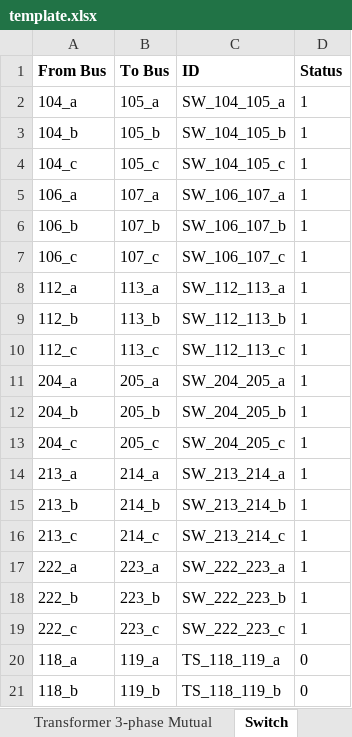
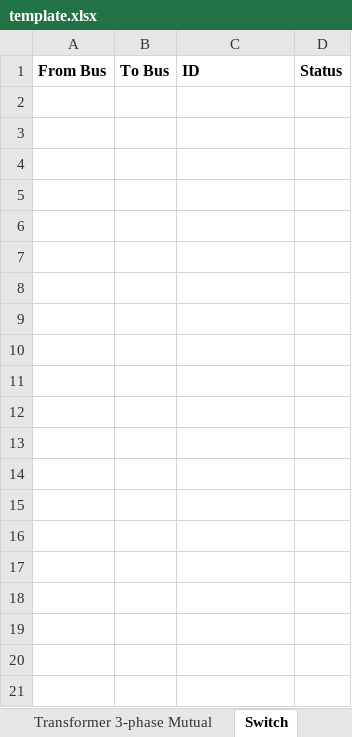
Before and after one commit to NREL/ditto, an Excel workbook: ditto/writers/ephasor/template.xlsx, sheet Switch, drawn as a sheet; only a part is shown; values as stored, in another font and other column widths than the file's, no borders; the diff covers the shown part only; the diff names each change by its address in the sheet, - before the commit and + after, or states it on an @@ line.

```diff
--- a/ditto/writers/ephasor/template.xlsx (sheet Switch)
+++ b/ditto/writers/ephasor/template.xlsx (sheet Switch)
-row 2: 104_a | 105_a | SW_104_105_a | 1
-row 3: 104_b | 105_b | SW_104_105_b | 1
-row 4: 104_c | 105_c | SW_104_105_c | 1
-row 5: 106_a | 107_a | SW_106_107_a | 1
-row 6: 106_b | 107_b | SW_106_107_b | 1
-row 7: 106_c | 107_c | SW_106_107_c | 1
-row 8: 112_a | 113_a | SW_112_113_a | 1
-row 9: 112_b | 113_b | SW_112_113_b | 1
-row 10: 112_c | 113_c | SW_112_113_c | 1
-row 11: 204_a | 205_a | SW_204_205_a | 1
-row 12: 204_b | 205_b | SW_204_205_b | 1
-row 13: 204_c | 205_c | SW_204_205_c | 1
-row 14: 213_a | 214_a | SW_213_214_a | 1
-row 15: 213_b | 214_b | SW_213_214_b | 1
-row 16: 213_c | 214_c | SW_213_214_c | 1
-row 17: 222_a | 223_a | SW_222_223_a | 1
-row 18: 222_b | 223_b | SW_222_223_b | 1
-row 19: 222_c | 223_c | SW_222_223_c | 1
-row 20: 118_a | 119_a | TS_118_119_a | 0
-row 21: 118_b | 119_b | TS_118_119_b | 0
```
Also changed, not shown: 16 removed rows elsewhere in this sheet, sheet Line 3-phase, sheet Bus Faults 3-phase, sheet Bus, sheet Load 3-phase, sheet Shunt 3-phase, sheet Transformer 3-phase, 2 more sheets.
